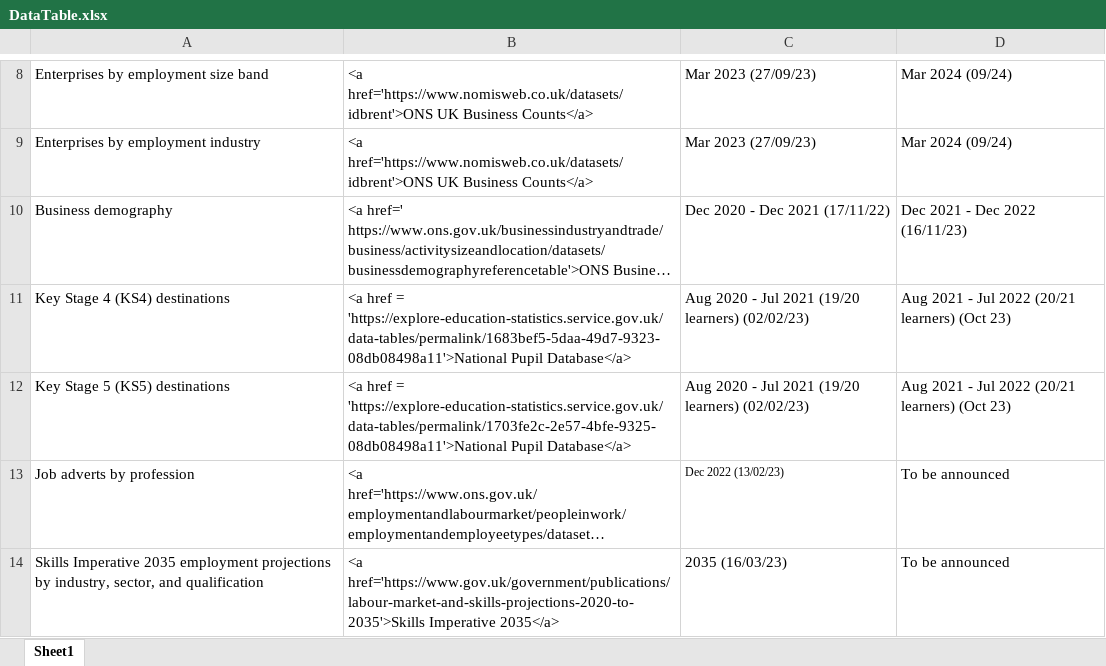
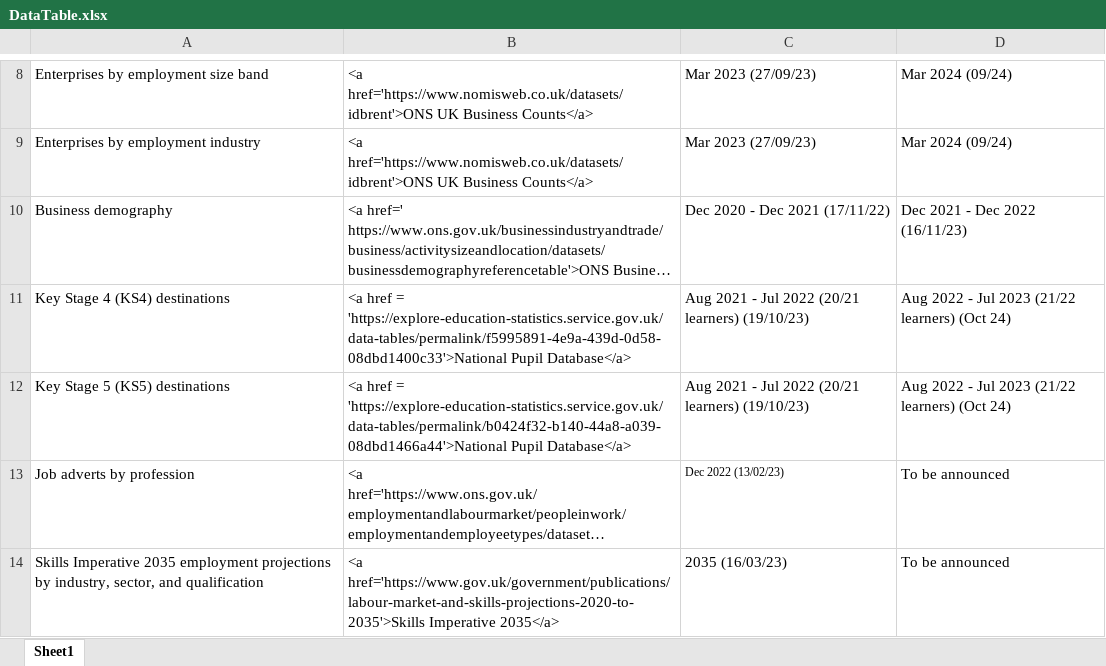
Before and after one commit to dfe-analytical-services/lsip_dashboard, an Excel workbook: Data/3-1_DataTable/DataTable.xlsx, sheet Sheet1, drawn as a sheet; only a part is shown, gaps mark what is left out; long unchanged cells end in …; values as stored, in another font and other column widths than the file's, no borders; the diff names each change by its address in the sheet, - before the commit and + after, or states it on an @@ line.

```diff
--- a/Data/3-1_DataTable/DataTable.xlsx (sheet Sheet1)
+++ b/Data/3-1_DataTable/DataTable.xlsx (sheet Sheet1)
-B11: …href = 'https://explore-education-statistics.service.gov.uk/data-tables/permalink/1683bef5-5daa-49d7-9323-08db08498a11'>National Pupil Database</a>
+B11: …href = 'https://explore-education-statistics.service.gov.uk/data-tables/permalink/f5995891-4e9a-439d-0d58-08dbd1400c33'>National Pupil Database</a>
-C11:C12: Aug 2020 - Jul 2021 (19/20 learners) (02/02/23)
+C11:C12: Aug 2021 - Jul 2022 (20/21 learners) (19/10/23)
-D11:D12: Aug 2021 - Jul 2022 (20/21 learners) (Oct 23)
+D11:D12: Aug 2022 - Jul 2023 (21/22 learners) (Oct 24)
-B12: …href = 'https://explore-education-statistics.service.gov.uk/data-tables/permalink/1703fe2c-2e57-4bfe-9325-08db08498a11'>National Pupil Database</a>
+B12: …href = 'https://explore-education-statistics.service.gov.uk/data-tables/permalink/b0424f32-b140-44a8-a039-08dbd1466a44'>National Pupil Database</a>
```
Also changed, not shown: Data/3-2_dataText/dataText.xlsx, 13 other files.
